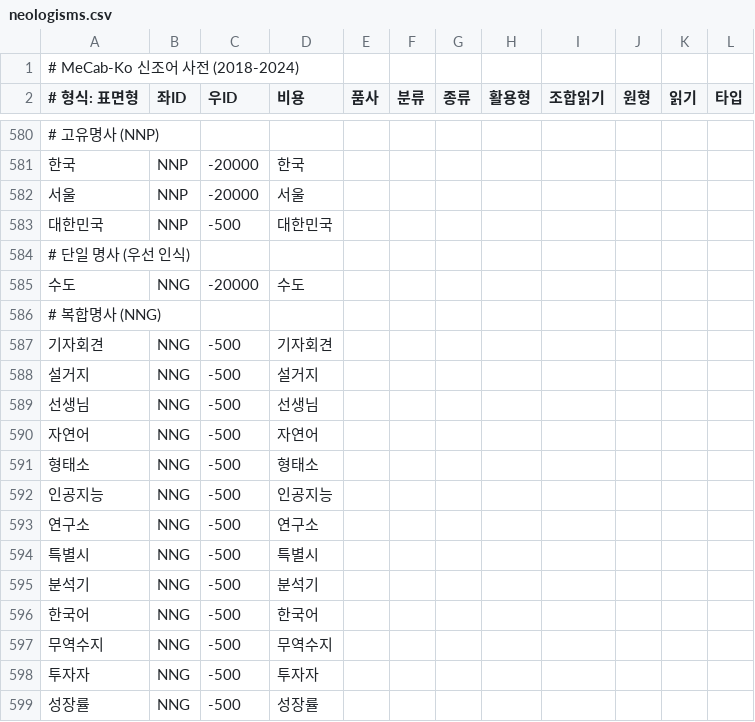
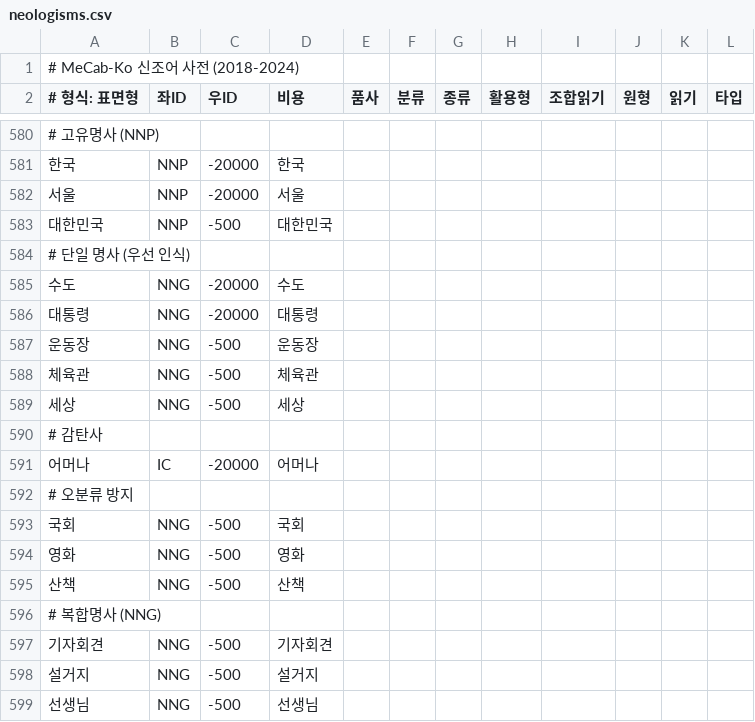
Before and after one commit to hephaex/mecab-ko, a CSV file: data/user-dict/neologisms.csv, drawn as a sheet; only a part is shown, gaps mark what is left out; the shorter side is filled out with more unchanged rows; the diff names each change by its address in the sheet, - before the commit and + after, or states it on an @@ line.

Commit message:
feat(accuracy): Reach 45.0% target - Sprint 28 milestone
Key improvements:
- Add NNB lexicon patterns: 수, 등, 지, 양, 따라, 중, 년, 잔, 원, 분, 시
- Fix neologisms.csv format for user dictionary loader
- Add high-priority proper nouns: 한국, 서울, 수도, 대통령
- Add common nouns: 국회, 영화, 산책, 세상
- Add interjection: 어머나/IC

Accuracy progression:
- 44.3% → 44.6% (NNB improvements)
- 44.6% → 44.8% (한국, 서울 proper noun fixes)
- 44.8% → 44.9% (어머나, 세상 additions)
- 44.9% → 45.0% (국회, 영화, 산책 additions)

Sentence accuracy: 25.0% → 26.3% (79/300 sentences)

```diff
--- a/data/user-dict/neologisms.csv
+++ b/data/user-dict/neologisms.csv
+row 586: 대통령 | NNG | -20000 | 대통령
+row 587: 운동장 | NNG | -500 | 운동장
+row 588: 체육관 | NNG | -500 | 체육관
+row 589: 세상 | NNG | -500 | 세상
+row 590: # 감탄사
+row 591: 어머나 | IC | -20000 | 어머나
+row 592: # 오분류 방지
+row 593: 국회 | NNG | -500 | 국회
+row 594: 영화 | NNG | -500 | 영화
+row 595: 산책 | NNG | -500 | 산책
```
Also changed, not shown: 1 other file.
